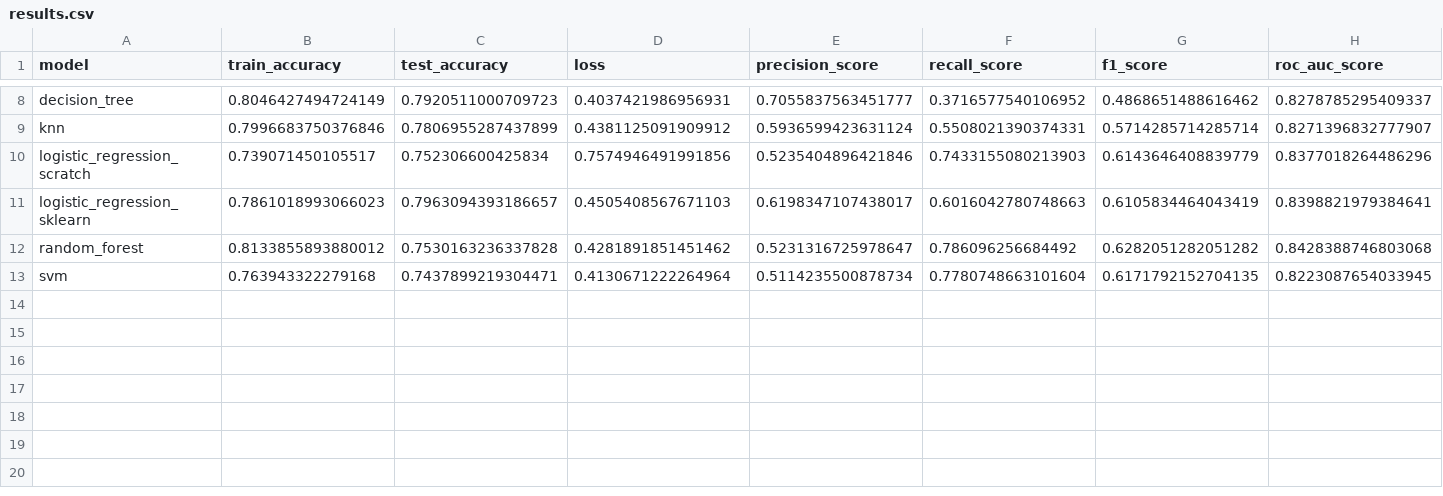
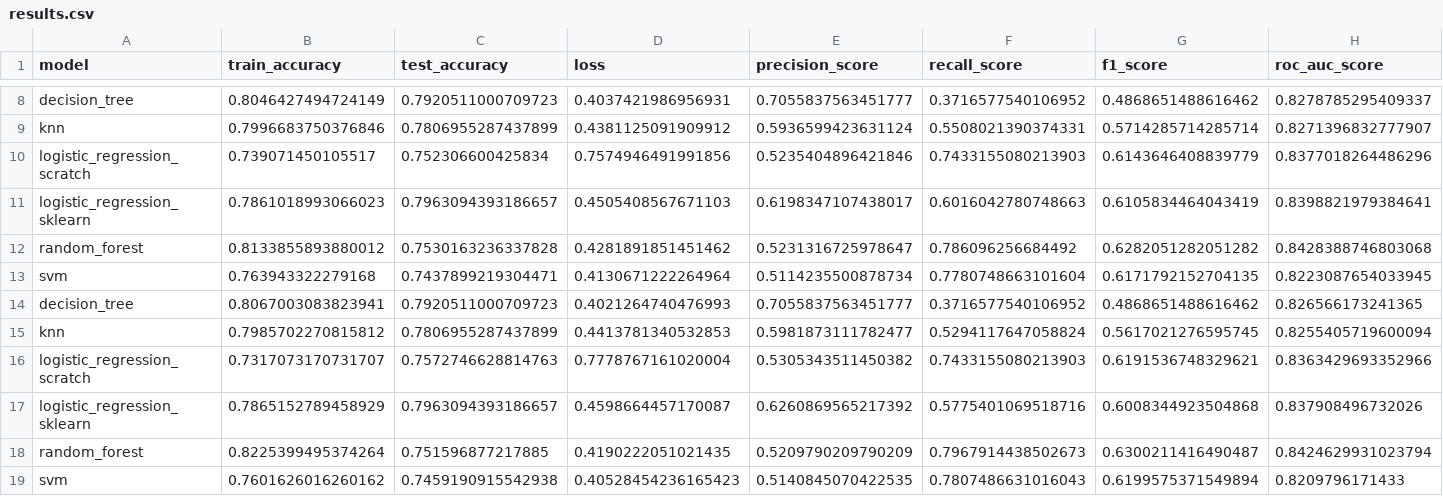
Before and after one commit to Rebiya/auto-model-retraining, a CSV file: results.csv, drawn as a sheet; only a part is shown, gaps mark what is left out; rows hold the shown columns only; the diff names each change by its address in the sheet, - before the commit and + after, or states it on an @@ line.

Commit message:
feat:2nd retrain all models with augmented data, boosting recall, cm in most models

```diff
--- a/results.csv
+++ b/results.csv
+row 14: decision_tree | 0.8067003083823941 | 0.7920511000709723 | 0.4021264740476993 | 0.7055837563451777 | 0.3716577540106952 | 0.4868651488616462 | 0.826566173241365
+row 15: knn | 0.7985702270815812 | 0.7806955287437899 | 0.4413781340532853 | 0.5981873111782477 | 0.5294117647058824 | 0.5617021276595745 | 0.8255405719600094
+row 16: logistic_regression_scratch | 0.7317073170731707 | 0.7572746628814763 | 0.7778767161020004 | 0.5305343511450382 | 0.7433155080213903 | 0.6191536748329621 | 0.8363429693352966
+row 17: logistic_regression_sklearn | 0.7865152789458929 | 0.7963094393186657 | 0.4598664457170087 | 0.6260869565217392 | 0.5775401069518716 | 0.6008344923504868 | 0.837908496732026
+row 18: random_forest | 0.8225399495374264 | 0.751596877217885 | 0.4190222051021435 | 0.5209790209790209 | 0.7967914438502673 | 0.6300211416490487 | 0.8424629931023794
+row 19: svm | 0.7601626016260162 | 0.7459190915542938 | 0.40528454236165423 | 0.5140845070422535 | 0.7807486631016043 | 0.6199575371549894 | 0.8209796171433
```
Also changed, not shown: 20 other files.
